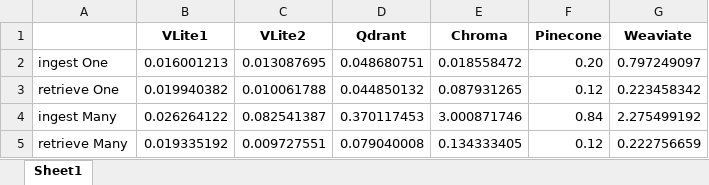
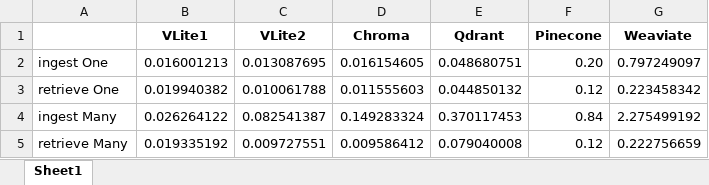
Before and after one commit to raydelvecchio/vdb-benchmark, an Excel workbook: benchmark.xlsx, sheet Sheet1, drawn as a sheet; values as stored, in another font and other column widths than the file's, no borders; removed rows and columns are numbered as before the commit, all else as after; the diff names each change by its address in the sheet, - before the commit and + after, or states it on an @@ line.

Commit message:
new benchmarks after anton input

```diff
--- a/benchmark.xlsx (sheet Sheet1)
+++ b/benchmark.xlsx (sheet Sheet1)
+column D (Chroma), rows 2-5: 0.016154605 | 0.011555603 | 0.149283324 | 0.009586412
-column E (Chroma), rows 2-5: 0.018558472 | 0.087931265 | 3.000871746 | 0.134333405
```
Also changed, not shown: 4 other files.
